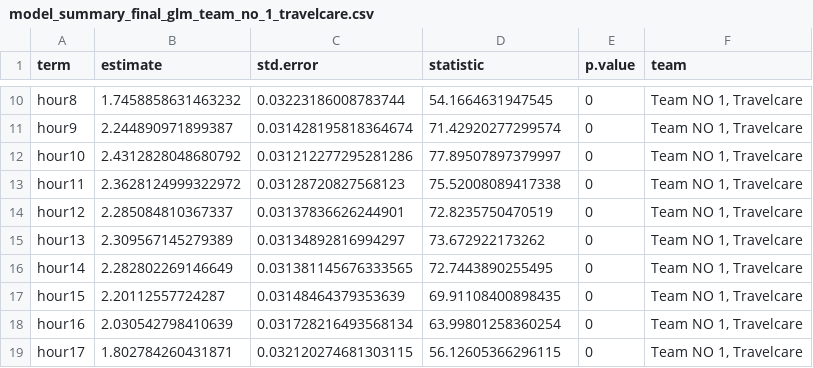
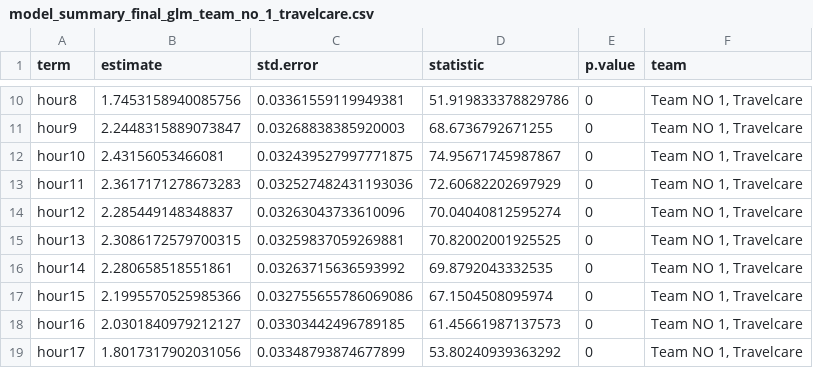
Before and after one commit to LucasNeumann99/BA_WFM_System, a CSV file: results/final/glm/model_summary_final_glm_team_no_1_travelcare.csv, drawn as a sheet; only a part is shown, gaps mark what is left out; the diff covers the shown part only; the diff names each change by its address in the sheet, - before the commit and + after, or states it on an @@ line.

```diff
--- a/results/final/glm/model_summary_final_glm_team_no_1_travelcare.csv
+++ b/results/final/glm/model_summary_final_glm_team_no_1_travelcare.csv
-B10 (estimate): 1.7458858631463232
+B10 (estimate): 1.7453158940085756
-C10 (std.error): 0.03223186008783744
+C10 (std.error): 0.03361559119949381
-D10 (statistic): 54.1664631947545
+D10 (statistic): 51.919833378829786
-B11 (estimate): 2.244890971899387
+B11 (estimate): 2.2448315889073847
-C11 (std.error): 0.031428195818364674
+C11 (std.error): 0.03268838385920003
-D11 (statistic): 71.42920277299574
+D11 (statistic): 68.6736792671255
-B12 (estimate): 2.4312828048680792
+B12 (estimate): 2.43156053466081
-C12 (std.error): 0.031212277295281286
+C12 (std.error): 0.032439527997771875
-D12 (statistic): 77.89507897379997
+D12 (statistic): 74.95671745987867
-B13 (estimate): 2.3628124999322972
+B13 (estimate): 2.3617171278673283
-C13 (std.error): 0.03128720827568123
+C13 (std.error): 0.032527482431193036
-D13 (statistic): 75.52008089417338
+D13 (statistic): 72.60682202697929
-B14 (estimate): 2.285084810367337
+B14 (estimate): 2.285449148348837
-C14 (std.error): 0.03137836626244901
+C14 (std.error): 0.03263043733610096
-D14 (statistic): 72.8235750470519
+D14 (statistic): 70.04040812595274
-B15 (estimate): 2.309567145279389
+B15 (estimate): 2.3086172579700315
-C15 (std.error): 0.03134892816994297
+C15 (std.error): 0.03259837059269881
-D15 (statistic): 73.672922173262
+D15 (statistic): 70.82002001925525
-B16 (estimate): 2.282802269146649
+B16 (estimate): 2.280658518551861
-C16 (std.error): 0.031381145676333565
+C16 (std.error): 0.03263715636593992
-D16 (statistic): 72.7443890255495
+D16 (statistic): 69.8792043332535
-B17 (estimate): 2.20112557724287
+B17 (estimate): 2.1995570525985366
-C17 (std.error): 0.03148464379353639
+C17 (std.error): 0.032755655786069086
-D17 (statistic): 69.91108400898435
+D17 (statistic): 67.1504508095974
-B18 (estimate): 2.030542798410639
+B18 (estimate): 2.0301840979212127
-C18 (std.error): 0.031728216493568134
+C18 (std.error): 0.03303442496789185
-D18 (statistic): 63.99801258360254
+D18 (statistic): 61.45661987137573
-B19 (estimate): 1.802784260431871
+B19 (estimate): 1.8017317902031056
-C19 (std.error): 0.032120274681303115
+C19 (std.error): 0.03348793874677899
-D19 (statistic): 56.12605366296115
+D19 (statistic): 53.80240939363292
```
Also changed, not shown: 146 edited cells elsewhere in this file, figures/test_evaluation/tables/metrics_test_glm_by_team.csv, results/final/glm/metrics_final_glm.csv, 27 other files.
